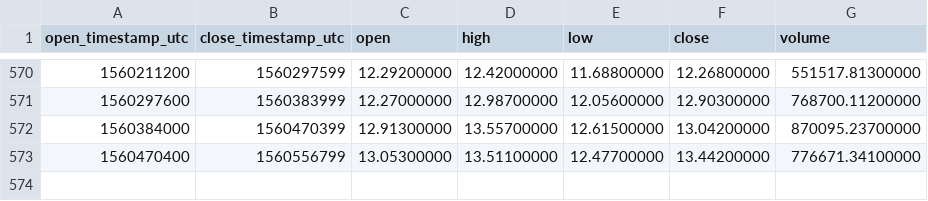
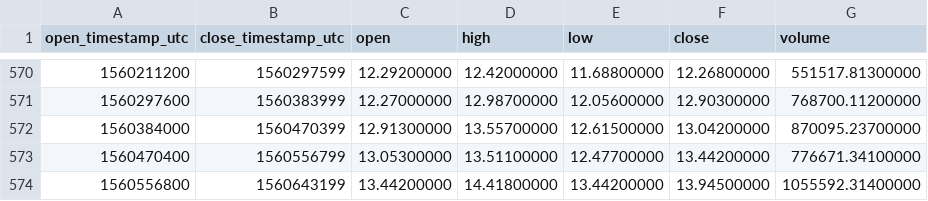
Before and after one commit to cryptobigbro/binance-NEOUSDT, a CSV file: binance-NEOUSDT-1d.csv, drawn as a sheet; only a part is shown, gaps mark what is left out.

Commit message:
Update OHLCV data.

```diff
--- a/binance-NEOUSDT-1d.csv
+++ b/binance-NEOUSDT-1d.csv
@@ -573 +573,2 @@ open_timestamp_utc,close_timestamp_utc,open,high,low,close,volume
 1560470400,1560556799,13.05300000,13.51100000,12.47700000,13.44200000,776671.34100000
+1560556800,1560643199,13.44200000,14.41800000,13.44200000,13.94500000,1055592.31400000
```
Also changed, not shown: 1 other file.
